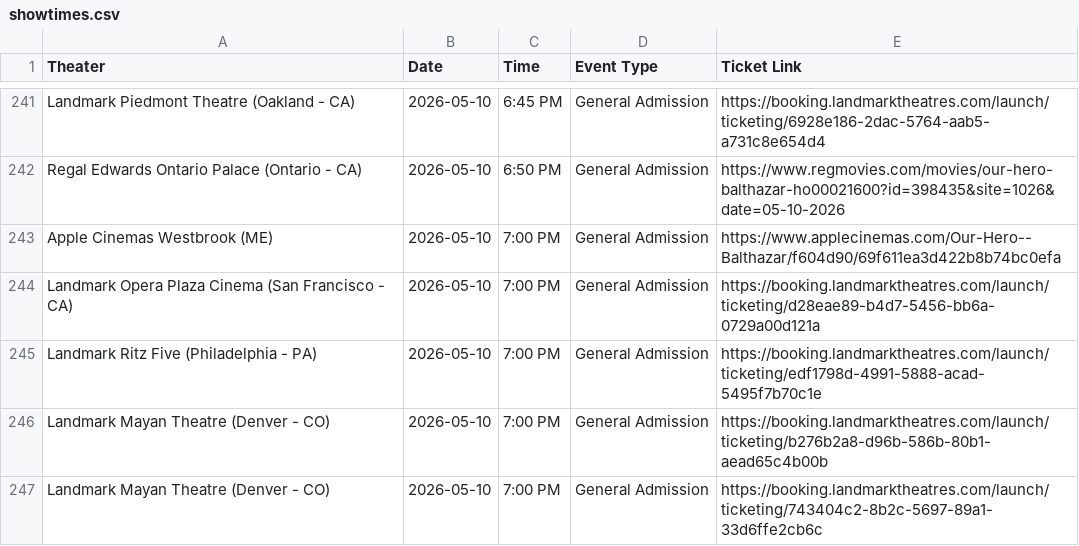
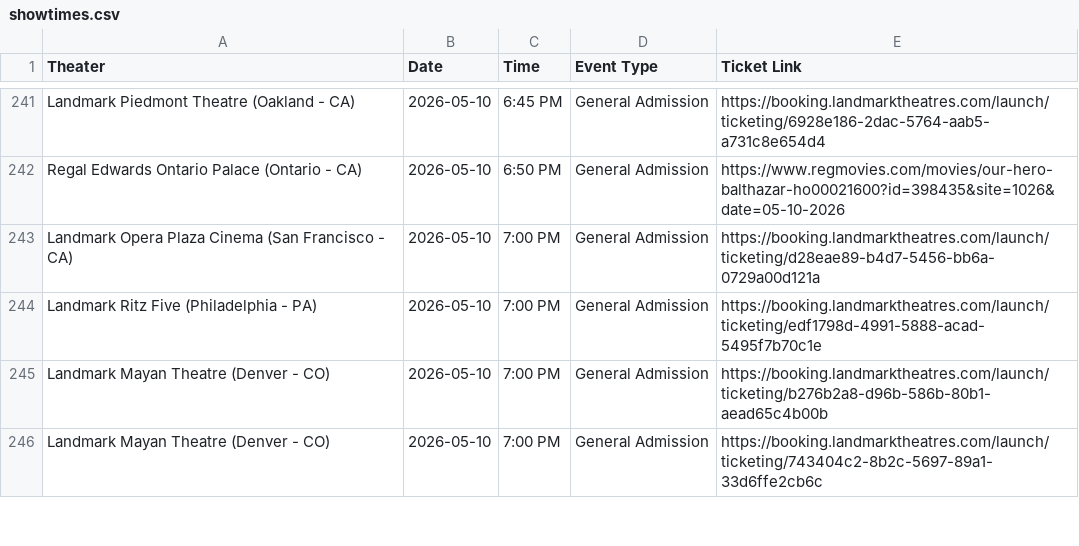
Before and after one commit to rommelnunez/wg-website, a CSV file: public/data/showtimes.csv, drawn as a sheet; only a part is shown, gaps mark what is left out; the diff names each change by its address in the sheet, - before the commit and + after, or states it on an @@ line.

```diff
--- a/public/data/showtimes.csv
+++ b/public/data/showtimes.csv
-row 243: Apple Cinemas Westbrook (ME) | 2026-05-10 | 7:00 PM | General Admission | https://www.applecinemas.com/Our-Hero--Balthazar/f604d90/69f611ea3d422b8b74bc0efa
```
